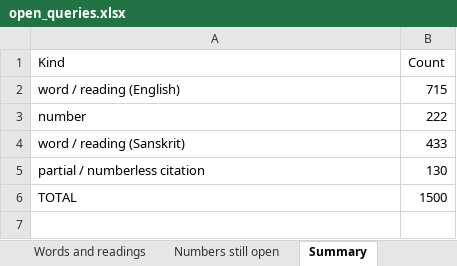
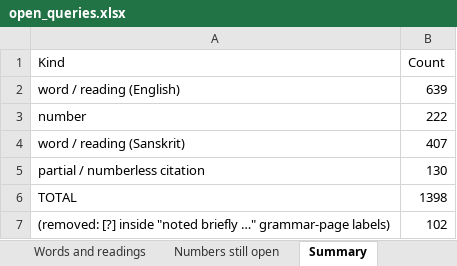
Before and after one commit to bhargaviupa/rik-translation, an Excel workbook: vol13/review/open_queries.xlsx, sheet Summary, drawn as a sheet; values as stored, in another font and other column widths than the file's, no borders; the diff names each change by its address in the sheet, - before the commit and + after, or states it on an @@ line.

```diff
--- a/vol13/review/open_queries.xlsx (sheet Summary)
+++ b/vol13/review/open_queries.xlsx (sheet Summary)
-B2 (Count): 715
+B2 (Count): 639
-B4 (Count): 433
+B4 (Count): 407
-B6 (Count): 1500
+B6 (Count): 1398
+row 7: (removed: [?] inside "noted briefly …" grammar-page labels) | 102
```
Also changed, not shown: sheet Words and readings.
